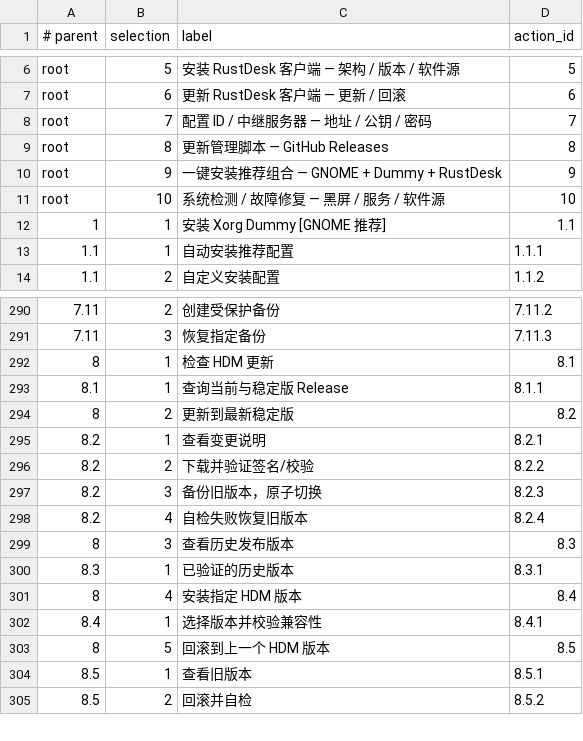
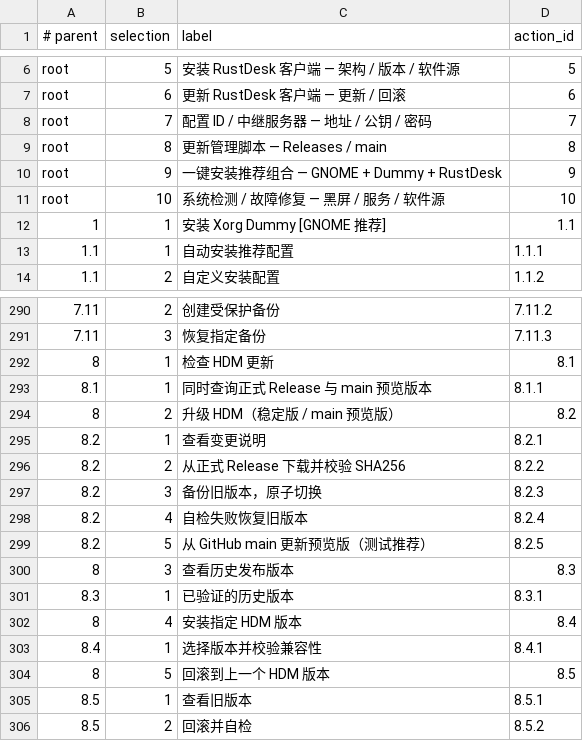
Before and after one commit to nljie1103/headless-desktop-manager, a TSV file: ui/menus.tsv, drawn as a sheet; only a part is shown, gaps mark what is left out.

```diff
--- a/ui/menus.tsv
+++ b/ui/menus.tsv
@@ -8,3 +8,3 @@ root|6|更新 RustDesk 客户端 — 更新 / 回滚|6
 root|7|配置 ID / 中继服务器 — 地址 / 公钥 / 密码|7
-root|8|更新管理脚本 — GitHub Releases|8
+root|8|更新管理脚本 — Releases / main|8
 root|9|一键安装推荐组合 — GNOME + Dummy + RustDesk|9
@@ -292,8 +292,9 @@ root|10|系统检测 / 故障修复 — 黑屏 / 服务 / 软件源|10
 8|1|检查 HDM 更新|8.1
-8.1|1|查询当前与稳定版 Release|8.1.1
-8|2|更新到最新稳定版|8.2
+8.1|1|同时查询正式 Release 与 main 预览版本|8.1.1
+8|2|升级 HDM（稳定版 / main 预览版）|8.2
 8.2|1|查看变更说明|8.2.1
-8.2|2|下载并验证签名/校验|8.2.2
+8.2|2|从正式 Release 下载并校验 SHA256|8.2.2
 8.2|3|备份旧版本，原子切换|8.2.3
 8.2|4|自检失败恢复旧版本|8.2.4
+8.2|5|从 GitHub main 更新预览版（测试推荐）|8.2.5
 8|3|查看历史发布版本|8.3
```
Also changed, not shown: 19 other files.
